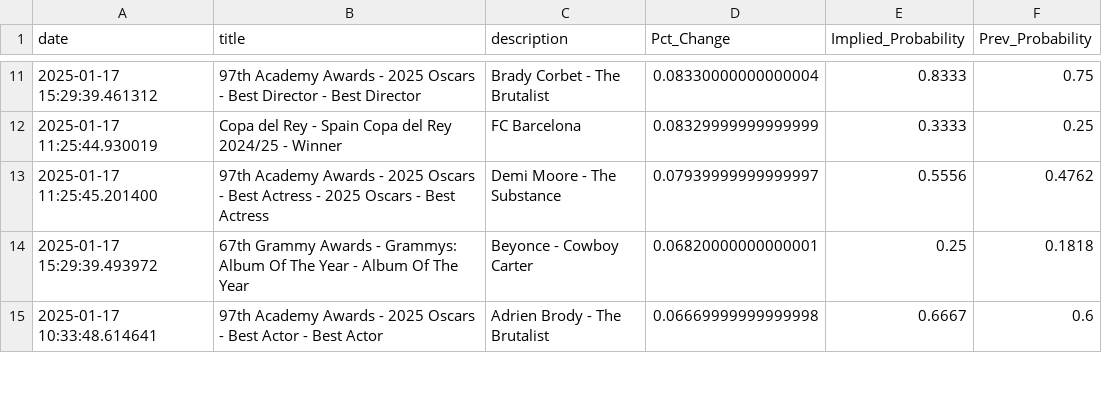
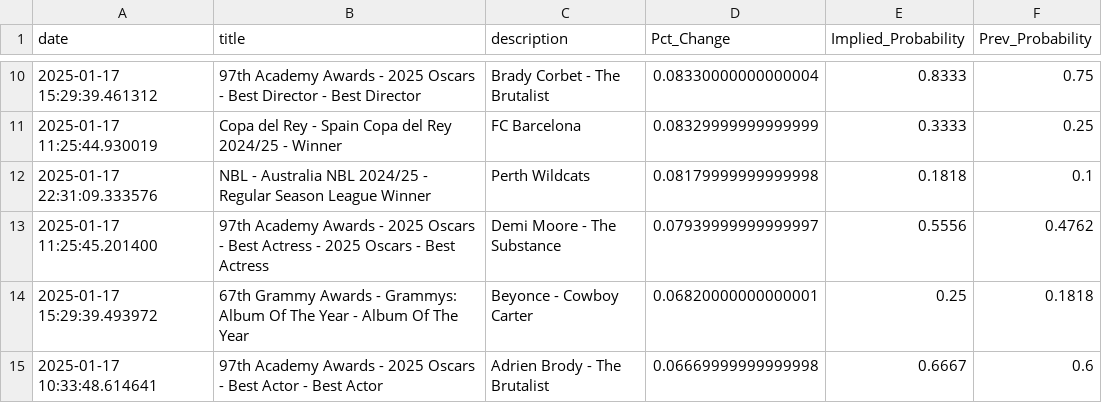
Before and after one commit to aaroncolesmith/data_bovada, a CSV file: data/bovada_scatter.csv, drawn as a sheet; only a part is shown, gaps mark what is left out; the diff covers the shown part only.

Commit message:
Update data

```diff
--- a/data/bovada_scatter.csv
+++ b/data/bovada_scatter.csv
@@ -12,2 +11,3 @@ date,title,description,Pct_Change,Implied_Probability,Prev_Probability
 2025-01-17 11:25:44.930019,Copa del Rey - Spain Copa del Rey 2024/25 - Winner,FC Barcelona,0.08329999999999999,0.3333,0.25
+2025-01-17 22:31:09.333576,NBL - Australia NBL 2024/25 - Regular Season League Winner,Perth Wildcats,0.08179999999999998,0.1818,0.1
 2025-01-17 11:25:45.201400,97th Academy Awards - 2025 Oscars - Best Actress - 2025 Oscars - Best Actress,Demi Moore - The Substance,0.07939999999999997,0.5556,0.4762
```
Also changed, not shown: 5 added rows, 14 removed rows, 41 moved rows and 3 edited cells elsewhere in this file, 1 other file.
